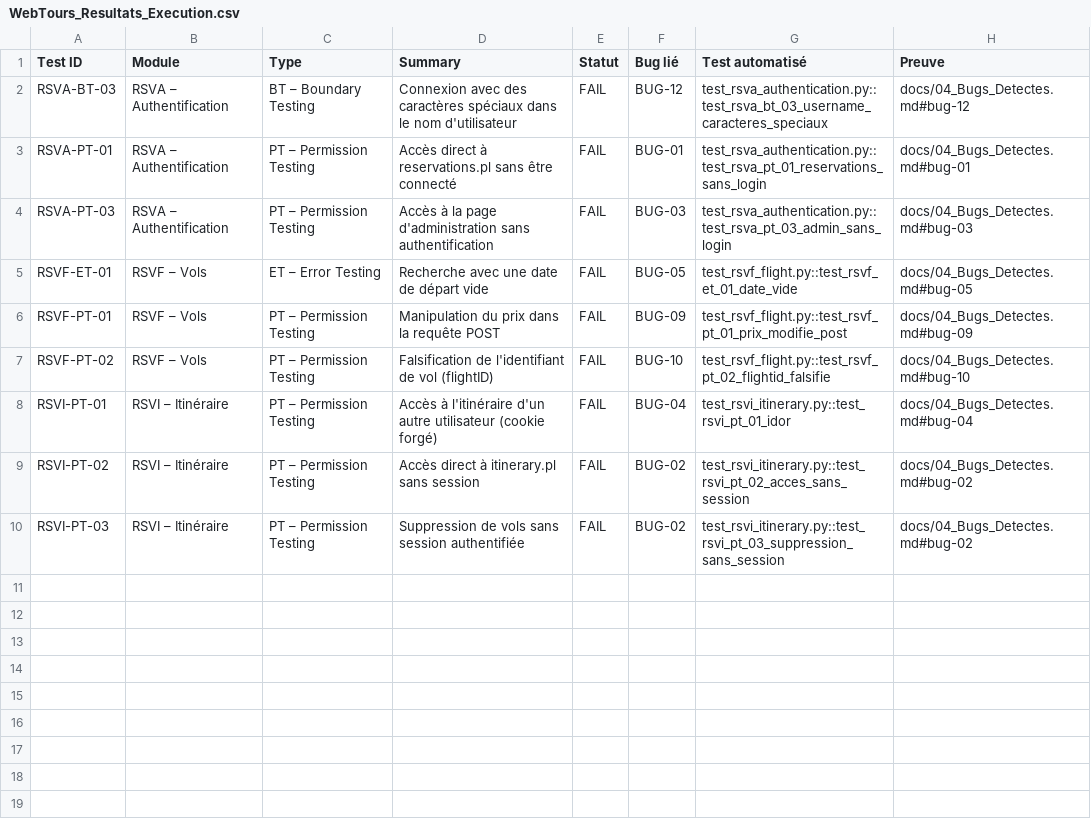
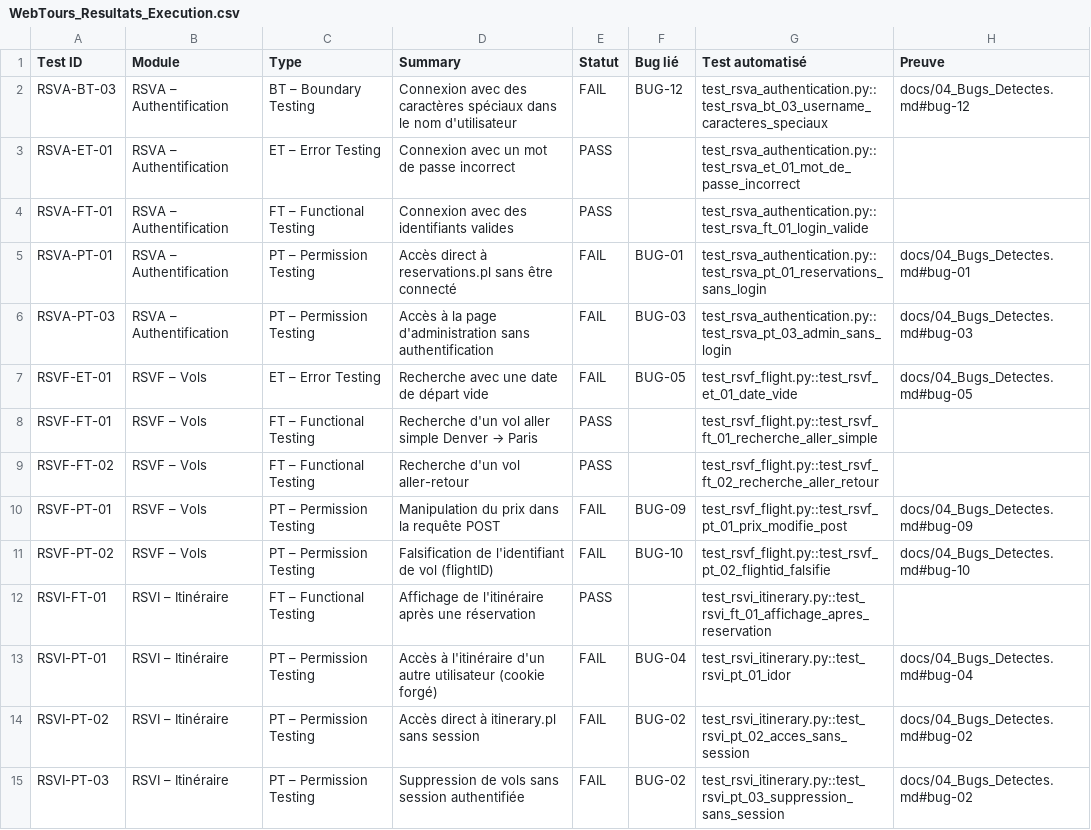
Before and after one commit to Ala012/web-tours-qa, a CSV file: jira-xray/WebTours_Resultats_Execution.csv, drawn as a sheet; the diff names each change by its address in the sheet, - before the commit and + after, or states it on an @@ line.

```diff
--- a/jira-xray/WebTours_Resultats_Execution.csv
+++ b/jira-xray/WebTours_Resultats_Execution.csv
+row 3: RSVA-ET-01 | RSVA – Authentification | ET – Error Testing | Connexion avec un mot de passe incorrect | PASS |  | test_rsva_authentication.py::test_rsva_et_01_mot_de_passe_incorrect
+row 4: RSVA-FT-01 | RSVA – Authentification | FT – Functional Testing | Connexion avec des identifiants valides | PASS |  | test_rsva_authentication.py::test_rsva_ft_01_login_valide
+row 8: RSVF-FT-01 | RSVF – Vols | FT – Functional Testing | Recherche d'un vol aller simple Denver → Paris | PASS |  | test_rsvf_flight.py::test_rsvf_ft_01_recherche_aller_simple
+row 9: RSVF-FT-02 | RSVF – Vols | FT – Functional Testing | Recherche d'un vol aller-retour | PASS |  | test_rsvf_flight.py::test_rsvf_ft_02_recherche_aller_retour
+row 12: RSVI-FT-01 | RSVI – Itinéraire | FT – Functional Testing | Affichage de l'itinéraire après une réservation | PASS |  | test_rsvi_itinerary.py::test_rsvi_ft_01_affichage_apres_reservation
```
Also changed, not shown: jira-xray/WebTours_Xray_Import.csv, 21 other files.
